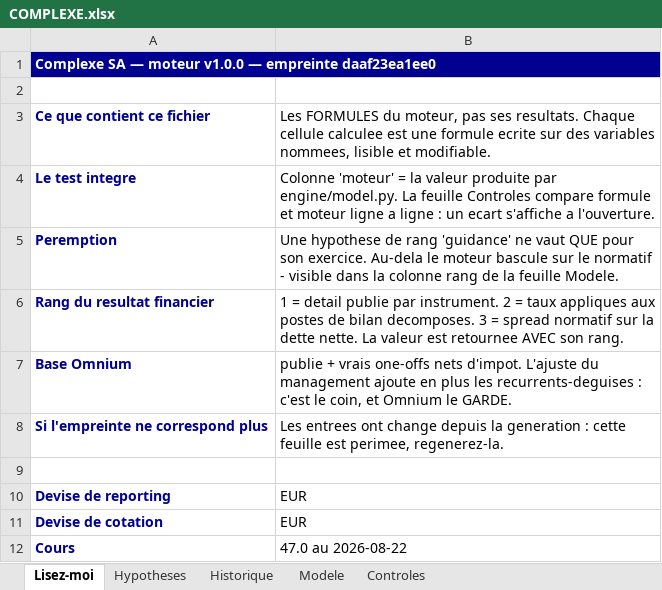
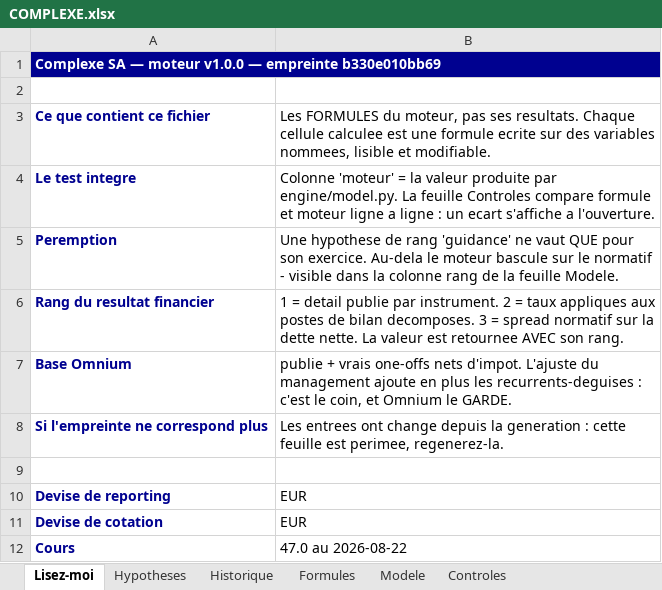
Before and after one commit to MathieuChandelier/Omnium-stock-screener, an Excel workbook: artifacts/COMPLEXE.xlsx, sheet Lisez-moi, drawn as a sheet; values as stored, in another font and other column widths than the file's, no borders; the diff names each change by its address in the sheet, - before the commit and + after, or states it on an @@ line.

```diff
--- a/artifacts/COMPLEXE.xlsx (sheet Lisez-moi)
+++ b/artifacts/COMPLEXE.xlsx (sheet Lisez-moi)
+sheet tab: Formules
-A1: …— empreinte daaf23ea1ee0
+A1: …— empreinte b330e010bb69
```
Also changed, not shown: sheet Historique, artifacts/SIMPLE.xlsx, artifacts/SYNTHETIQUE.xlsx, 3 other files.
